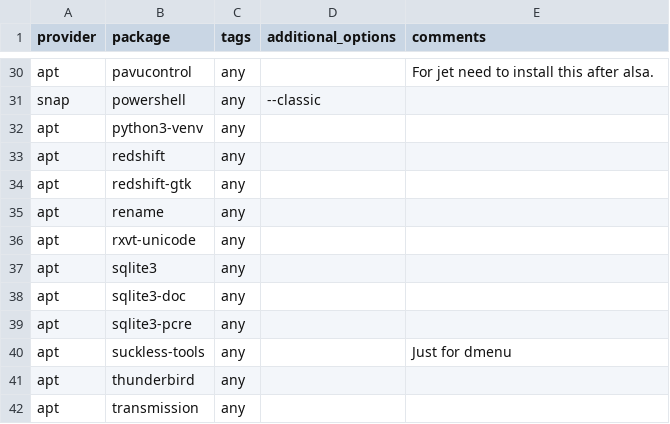
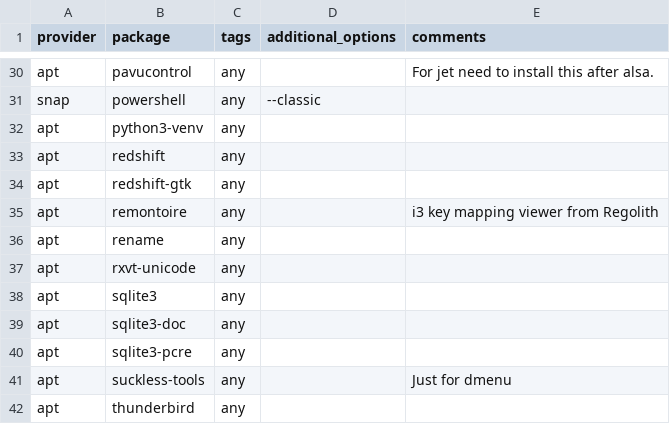
Before and after one commit to etkeys/dotfiles-local, a CSV file: packages.csv, drawn as a sheet; only a part is shown, gaps mark what is left out; the shorter side is filled out with more unchanged rows.

Commit message:
update packages: add remontoire
Added `remontoire`, which is widget that dispalys the keybindgs from i3
config file.

```diff
--- a/packages.csv
+++ b/packages.csv
@@ -34,2 +34,3 @@ apt,redshift,any,,
 apt,redshift-gtk,any,,
+apt,remontoire,any,,i3 key mapping viewer from Regolith
 apt,rename,any,,
```
Also changed, not shown: 1 other file.
